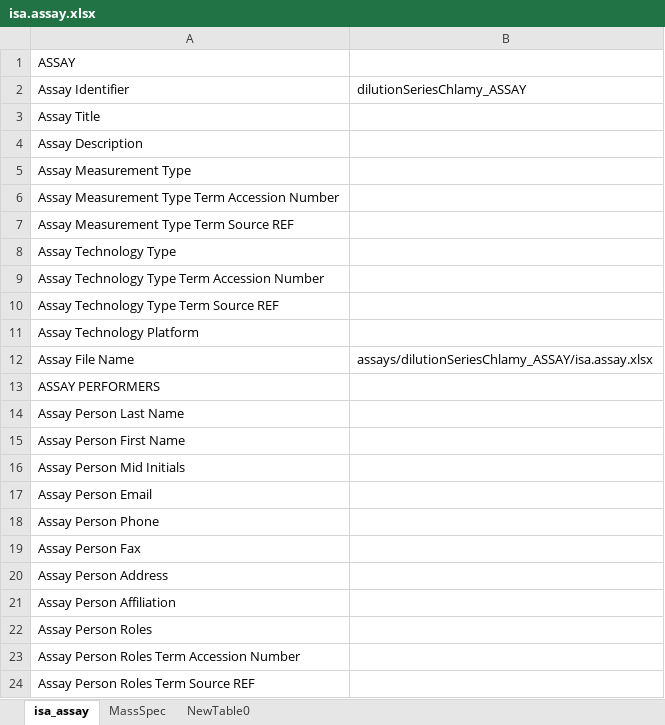
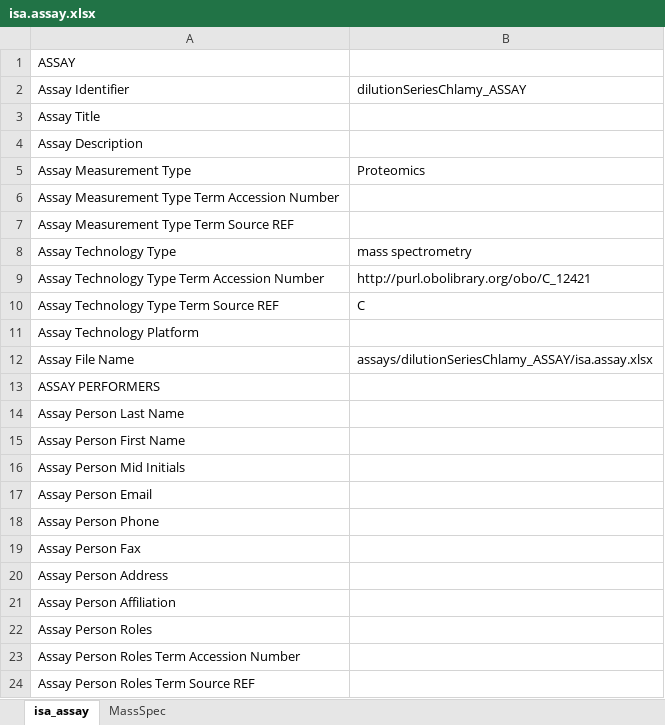
Before and after one commit to paulineHans/CQCPipelineIntegration, an Excel workbook: assays/dilutionSeriesChlamy_ASSAY/isa.assay.xlsx, sheet isa_assay, drawn as a sheet; values as stored, in another font and other column widths than the file's, no borders; the diff names each change by its address in the sheet, - before the commit and + after, or states it on an @@ line.

Commit message:
start the coding, therefore changing values in the Assay files

```diff
--- a/assays/dilutionSeriesChlamy_ASSAY/isa.assay.xlsx (sheet isa_assay)
+++ b/assays/dilutionSeriesChlamy_ASSAY/isa.assay.xlsx (sheet isa_assay)
-sheet tab: NewTable0
-B5 (dilutionSeriesChlamy_ASSAY): (empty)
+B5 (dilutionSeriesChlamy_ASSAY): Proteomics
-B8 (dilutionSeriesChlamy_ASSAY): (empty)
+B8 (dilutionSeriesChlamy_ASSAY): mass spectrometry
-B9 (dilutionSeriesChlamy_ASSAY): (empty)
+B9 (dilutionSeriesChlamy_ASSAY): http://purl.obolibrary.org/obo/C_12421
-B10 (dilutionSeriesChlamy_ASSAY): (empty)
+B10 (dilutionSeriesChlamy_ASSAY): C
```
Also changed, not shown: sheet MassSpec, 3 other files.
